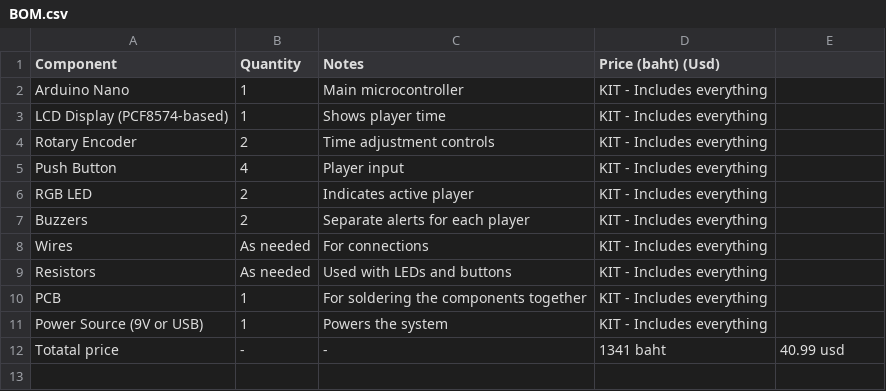
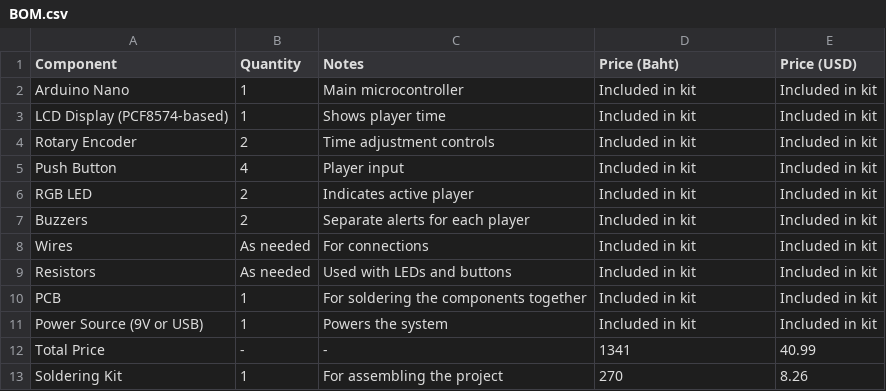
Before and after one commit to manylollol/Chess-Clock, a CSV file: BOM.csv, drawn as a sheet.

Commit message:
Update BOM.csv

```diff
--- a/BOM.csv
+++ b/BOM.csv
@@ -1,12 +1,13 @@
-Component,Quantity,Notes,Price (baht) (Usd)
-Arduino Nano,1,Main microcontroller,KIT - Includes everything,
-LCD Display (PCF8574-based),1,Shows player time,KIT - Includes everything,
-Rotary Encoder,2,Time adjustment controls,KIT - Includes everything,
-Push Button,4,Player input,KIT - Includes everything,
-RGB LED,2,Indicates active player,KIT - Includes everything,
-Buzzers,2,Separate alerts for each player,KIT - Includes everything,
-Wires,As needed,For connections,KIT - Includes everything,
-Resistors,As needed,Used with LEDs and buttons,KIT - Includes everything,
-PCB,1,For soldering the components together,KIT - Includes everything,
-Power Source (9V or USB),1,Powers the system,KIT - Includes everything,
-Totatal price,-,-,1341 baht,40.99 usd
+Component,Quantity,Notes,Price (Baht),Price (USD)
+Arduino Nano,1,Main microcontroller,Included in kit,Included in kit
+LCD Display (PCF8574-based),1,Shows player time,Included in kit,Included in kit
+Rotary Encoder,2,Time adjustment controls,Included in kit,Included in kit
+Push Button,4,Player input,Included in kit,Included in kit
+RGB LED,2,Indicates active player,Included in kit,Included in kit
+Buzzers,2,Separate alerts for each player,Included in kit,Included in kit
+Wires,As needed,For connections,Included in kit,Included in kit
+Resistors,As needed,Used with LEDs and buttons,Included in kit,Included in kit
+PCB,1,For soldering the components together,Included in kit,Included in kit
+Power Source (9V or USB),1,Powers the system,Included in kit,Included in kit
+Total Price,-,-,1341,40.99
+Soldering Kit,1,For assembling the project,270,8.26
```
